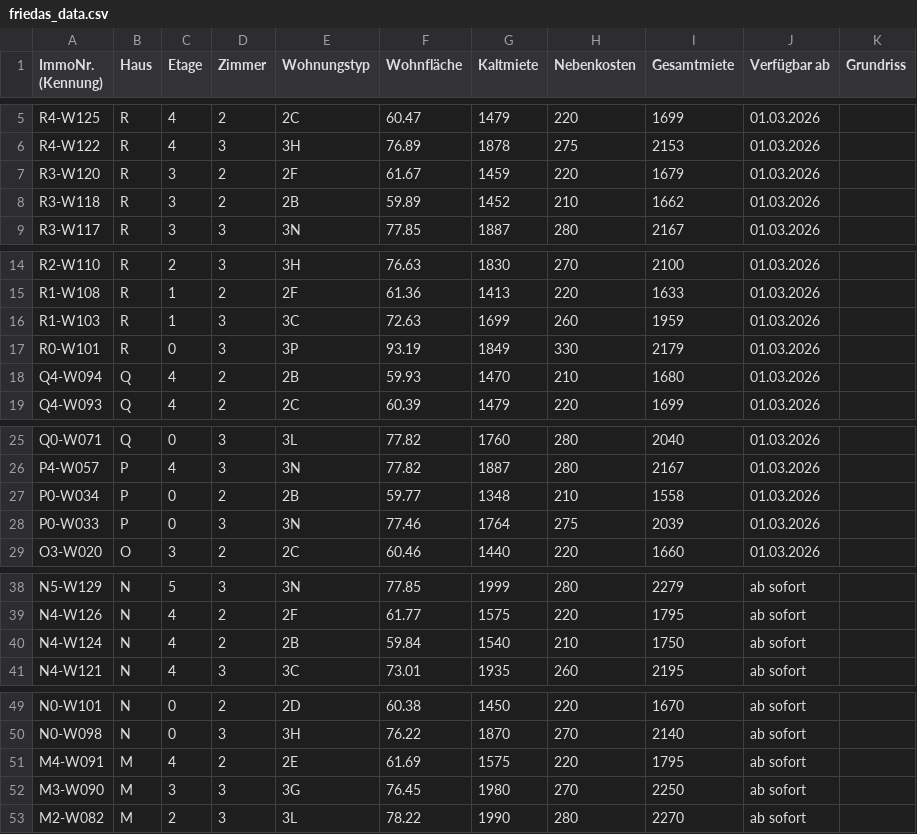
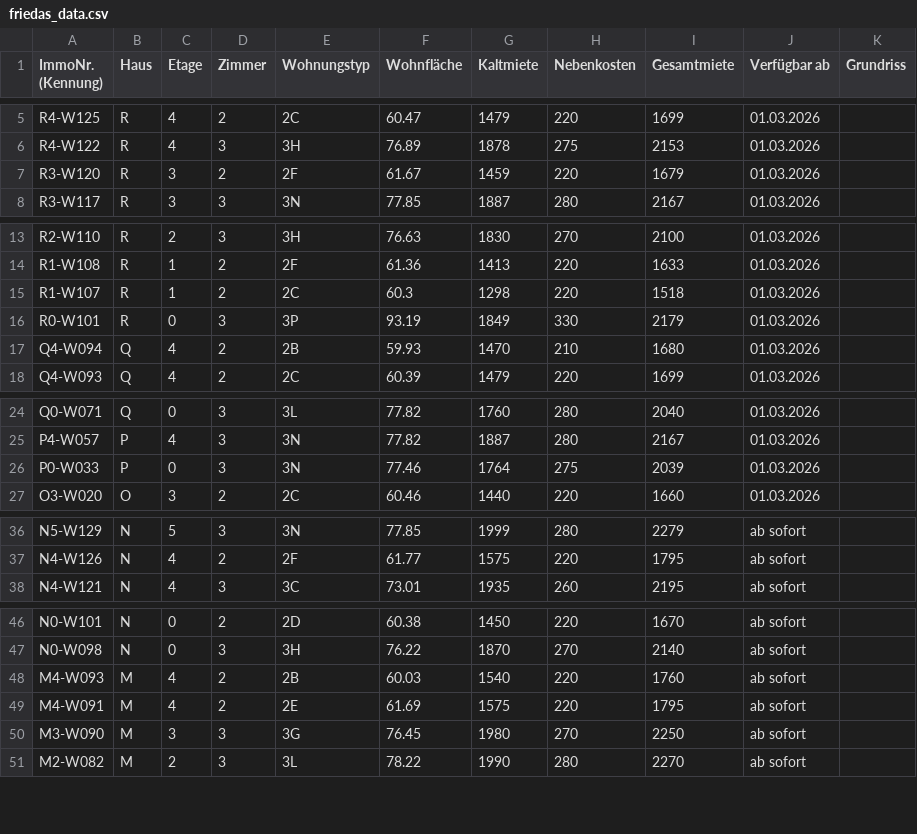
Before and after one commit to kkrainov/friedas-tracker, a CSV file: friedas_data.csv, drawn as a sheet; only a part is shown, gaps mark what is left out.

Commit message:
Update: 2026-02-17

```diff
--- a/friedas_data.csv
+++ b/friedas_data.csv
@@ -7,3 +7,2 @@ R4-W122,R,4,3,3H,76.89,1878,275,2153,01.03.2026,
 R3-W120,R,3,2,2F,61.67,1459,220,1679,01.03.2026,
-R3-W118,R,3,2,2B,59.89,1452,210,1662,01.03.2026,
 R3-W117,R,3,3,3N,77.85,1887,280,2167,01.03.2026,
@@ -15,3 +14,3 @@ R2-W110,R,2,3,3H,76.63,1830,270,2100,01.03.2026,
 R1-W108,R,1,2,2F,61.36,1413,220,1633,01.03.2026,
-R1-W103,R,1,3,3C,72.63,1699,260,1959,01.03.2026,
+R1-W107,R,1,2,2C,60.3,1298,220,1518,01.03.2026,
 R0-W101,R,0,3,3P,93.19,1849,330,2179,01.03.2026,
@@ -26,3 +25,2 @@ Q0-W071,Q,0,3,3L,77.82,1760,280,2040,01.03.2026,
 P4-W057,P,4,3,3N,77.82,1887,280,2167,01.03.2026,
-P0-W034,P,0,2,2B,59.77,1348,210,1558,01.03.2026,
 P0-W033,P,0,3,3N,77.46,1764,275,2039,01.03.2026,
@@ -39,3 +37,2 @@ N5-W129,N,5,3,3N,77.85,1999,280,2279,ab sofort,
 N4-W126,N,4,2,2F,61.77,1575,220,1795,ab sofort,
-N4-W124,N,4,2,2B,59.84,1540,210,1750,ab sofort,
 N4-W121,N,4,3,3C,73.01,1935,260,2195,ab sofort,
@@ -50,2 +47,3 @@ N0-W101,N,0,2,2D,60.38,1450,220,1670,ab sofort,
 N0-W098,N,0,3,3H,76.22,1870,270,2140,ab sofort,
+M4-W093,M,4,2,2B,60.03,1540,220,1760,ab sofort,
 M4-W091,M,4,2,2E,61.69,1575,220,1795,ab sofort,
```
